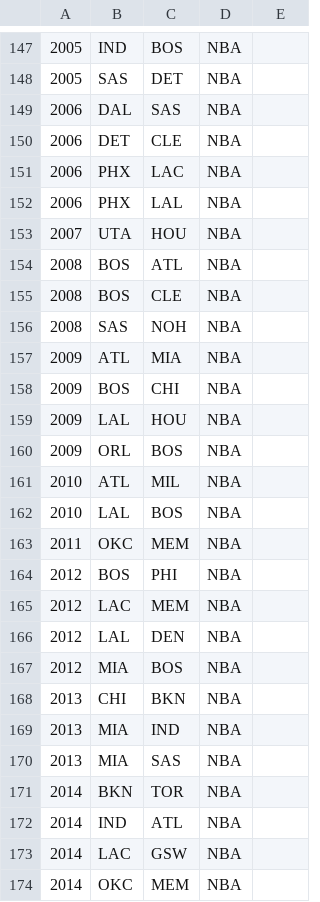
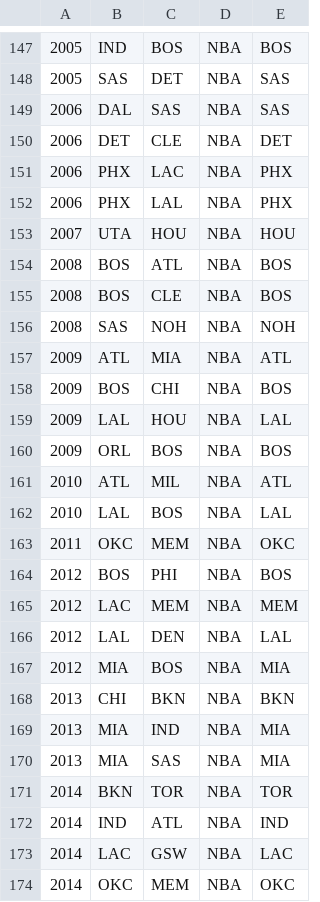
Before and after one commit to ujsolon/predictgame7, a CSV file: supabase/scripts/pipeline/data/game7_venues_curated.csv, drawn as a sheet; only a part is shown, gaps mark what is left out; the diff covers the shown part only; the diff names each change by its address in the sheet, - before the commit and + after, or states it on an @@ line.

```diff
--- a/supabase/scripts/pipeline/data/game7_venues_curated.csv
+++ b/supabase/scripts/pipeline/data/game7_venues_curated.csv
-E147: (empty)
+E147: BOS
-E148:E149: (empty)
+E148:E149: SAS
-E150: (empty)
+E150: DET
-E151:E152: (empty)
+E151:E152: PHX
-E153: (empty)
+E153: HOU
-E154:E155: (empty)
+E154:E155: BOS
-E156: (empty)
+E156: NOH
-E157: (empty)
+E157: ATL
-E158: (empty)
+E158: BOS
-E159: (empty)
+E159: LAL
-E160: (empty)
+E160: BOS
-E161: (empty)
+E161: ATL
-E162: (empty)
+E162: LAL
-E163: (empty)
+E163: OKC
-E164: (empty)
+E164: BOS
-E165: (empty)
+E165: MEM
-E166: (empty)
+E166: LAL
-E167: (empty)
+E167: MIA
-E168: (empty)
+E168: BKN
-E169:E170: (empty)
+E169:E170: MIA
-E171: (empty)
+E171: TOR
-E172: (empty)
+E172: IND
-E173: (empty)
+E173: LAC
-E174: (empty)
+E174: OKC
```
Also changed, not shown: 69 edited cells elsewhere in this file, 2 other files.
